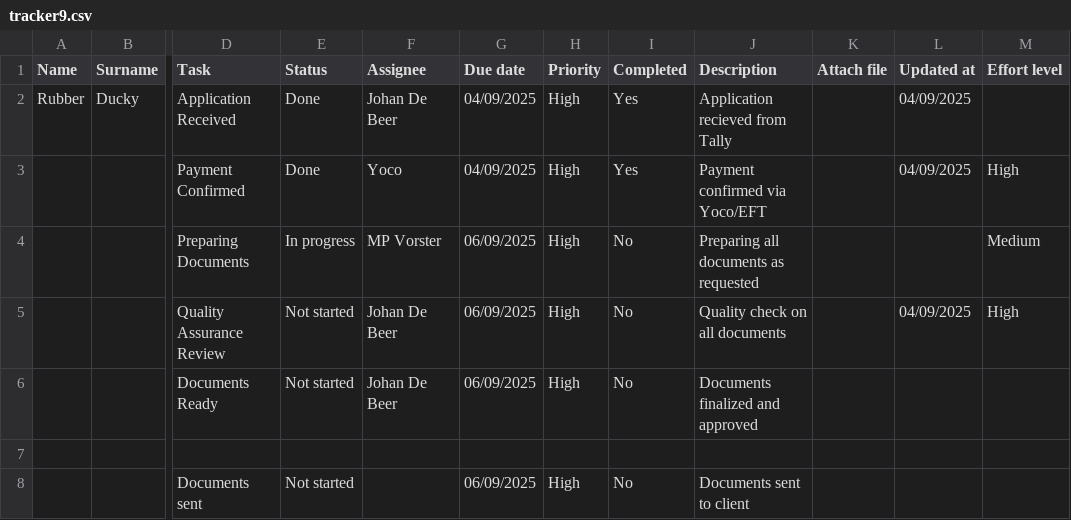
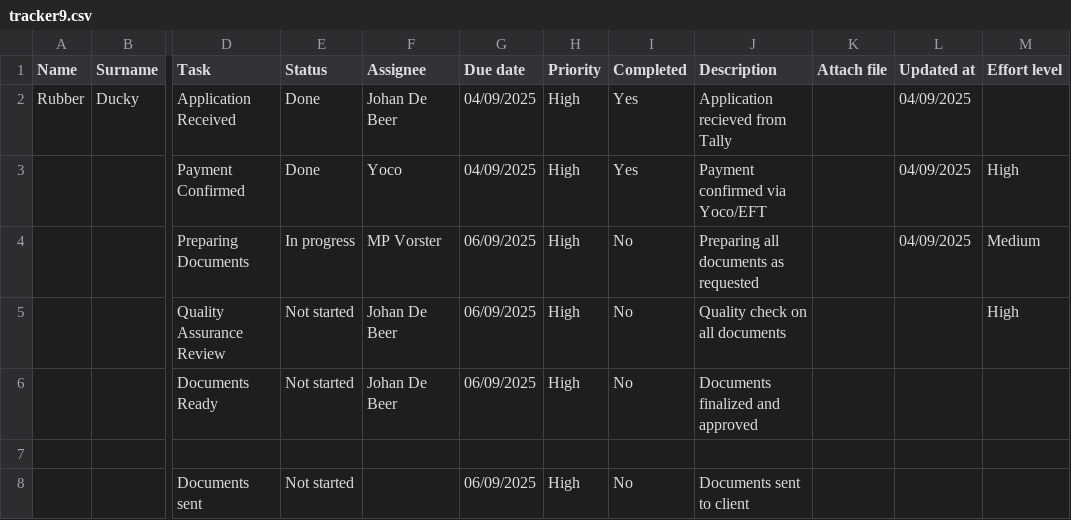
Before and after one commit to johandebeer21/Tracker-Demo, a CSV file: tracker9.csv, drawn as a sheet; only a part is shown, gaps mark what is left out; the diff names each change by its address in the sheet, - before the commit and + after, or states it on an @@ line.

Commit message:
Update tracker9.csv

```diff
--- a/tracker9.csv
+++ b/tracker9.csv
-L4 (Updated at): (empty)
+L4 (Updated at): 04/09/2025
-L5 (Updated at): 04/09/2025
+L5 (Updated at): (empty)
```
